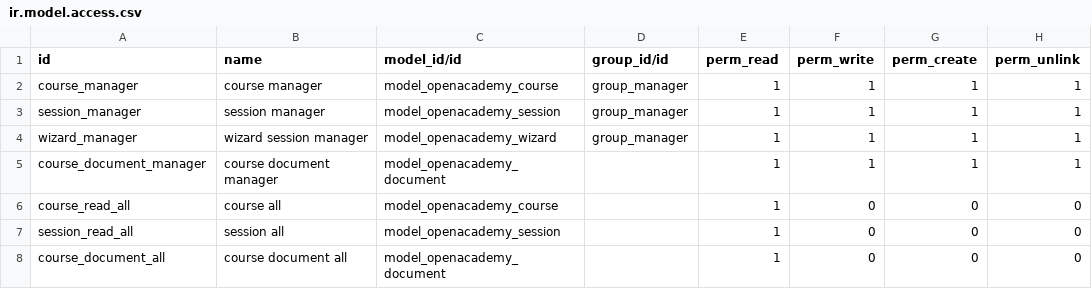
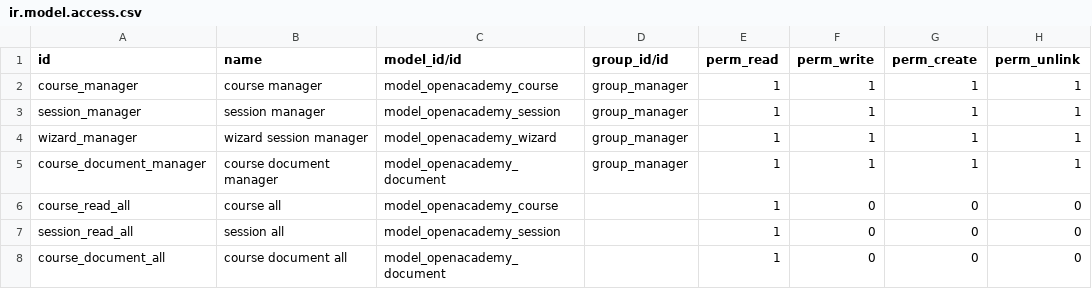
Before and after one commit to DonatasNoreika/openacademy202104, a CSV file: security/ir.model.access.csv, drawn as a sheet.

Commit message:
Fixed rules

```diff
--- a/security/ir.model.access.csv
+++ b/security/ir.model.access.csv
@@ -4,3 +4,3 @@ session_manager,session manager,model_openacademy_session,group_manager,1,1,1,1
 wizard_manager,wizard session manager,model_openacademy_wizard,group_manager,1,1,1,1
-course_document_manager,course document manager,model_openacademy_document,,1,1,1,1
+course_document_manager,course document manager,model_openacademy_document,group_manager,1,1,1,1
 course_read_all,course all,model_openacademy_course,,1,0,0,0
```
